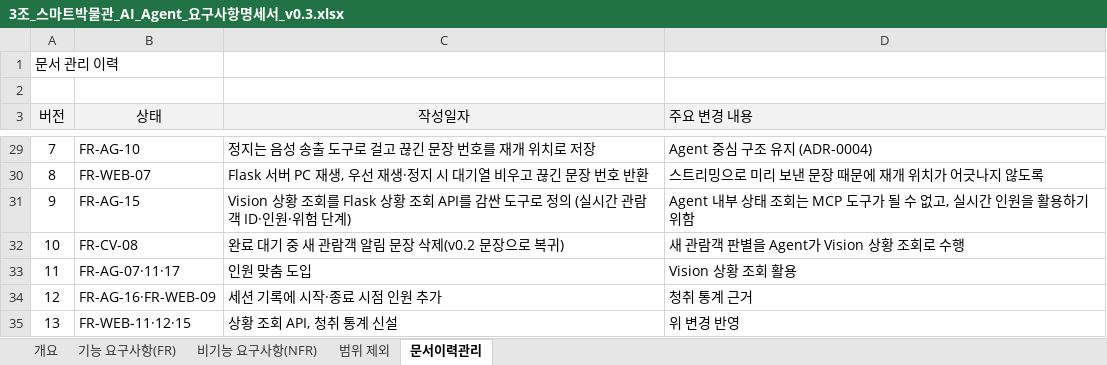
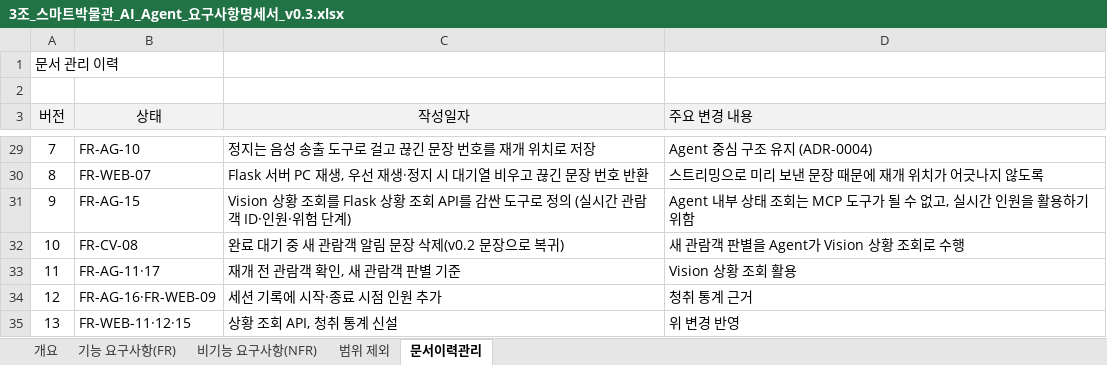
Before and after one commit to selkis4u/smart-museum-aiagent, an Excel workbook: docs/requirements/3조_스마트박물관_AI_Agent_요구사항명세서_v0.3.xlsx, sheet 문서이력관리, drawn as a sheet; only a part is shown, gaps mark what is left out; values as stored, in another font and other column widths than the file's, no borders; the diff names each change by its address in the sheet, - before the commit and + after, or states it on an @@ line.

Commit message:
update

```diff
--- a/docs/requirements/3조_스마트박물관_AI_Agent_요구사항명세서_v0.3.xlsx (sheet 문서이력관리)
+++ b/docs/requirements/3조_스마트박물관_AI_Agent_요구사항명세서_v0.3.xlsx (sheet 문서이력관리)
-B33 (상태): FR-AG-07·11·17
+B33 (상태): FR-AG-11·17
-C33 (작성일자): 인원 맞춤 도입
+C33 (작성일자): 재개 전 관람객 확인, 새 관람객 판별 기준
```
